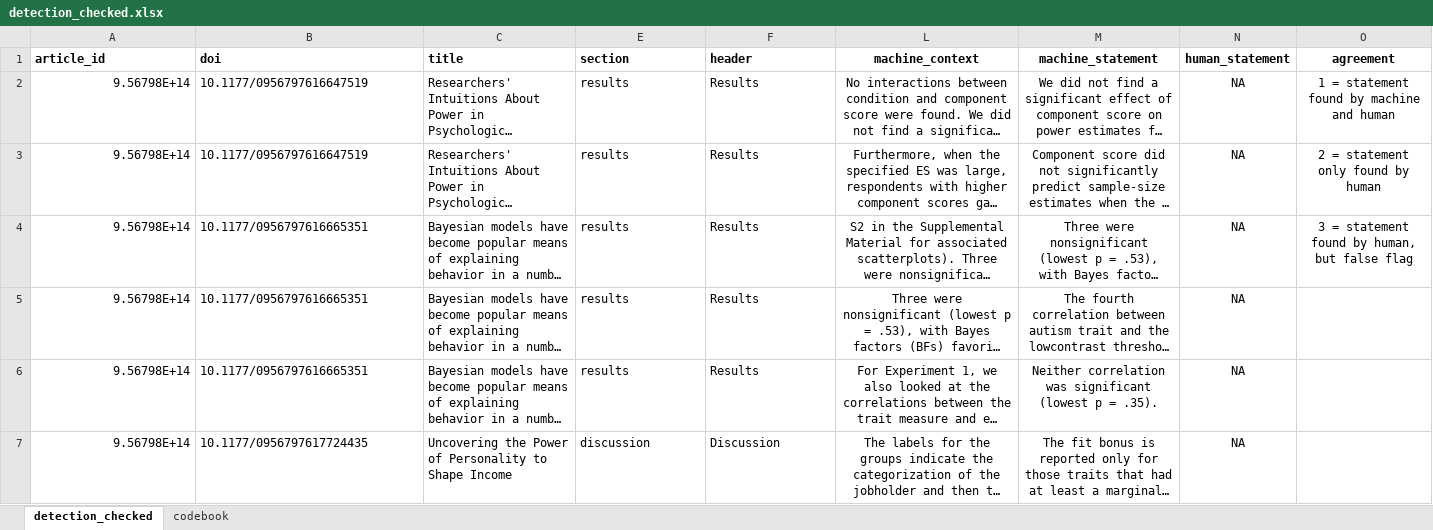
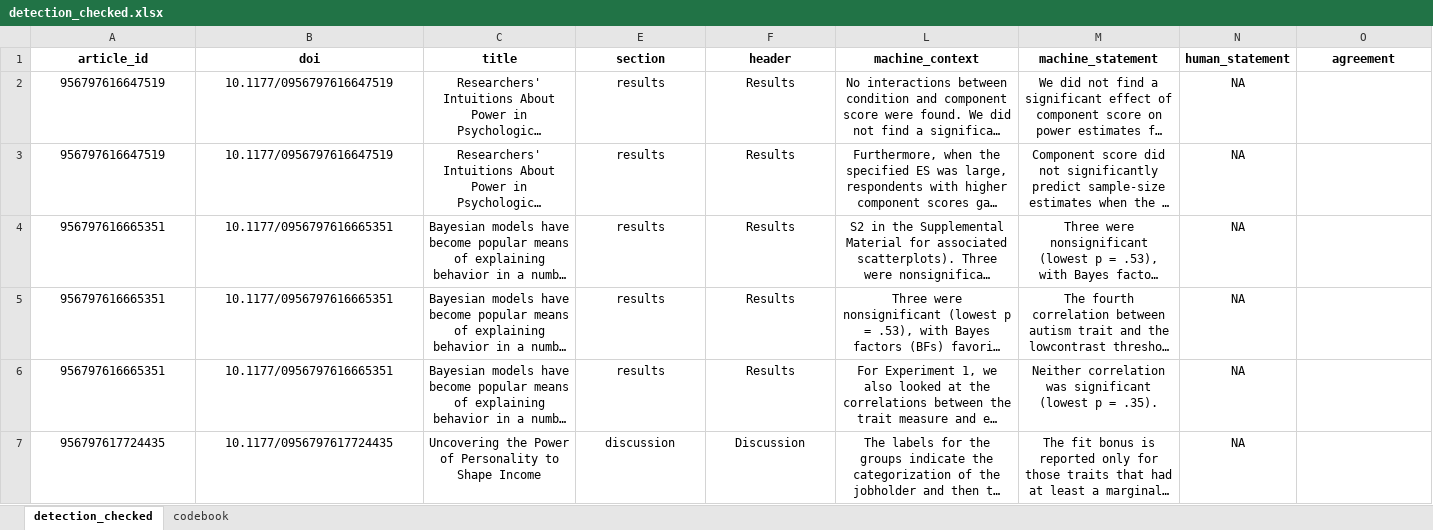
Before and after one commit to Raphael-Merz/nonsig-master-thesis, an Excel workbook: data/detection_check/detection_checked.xlsx, sheet detection_checked, drawn as a sheet; only a part is shown; long unchanged cells end in …; values as stored, in another font and other column widths than the file's, no borders; the diff covers the shown part only; the diff names each change by its address in the sheet, - before the commit and + after, or states it on an @@ line.

Commit message:
Fine-tuned some tiny things; still no human extracted statements

```diff
--- a/data/detection_check/detection_checked.xlsx (sheet detection_checked)
+++ b/data/detection_check/detection_checked.xlsx (sheet detection_checked)
-A1:C1 alignment: left
+A1:C1 alignment: center
-E1:F7 alignment: left
+E1:F7 alignment: center
-A2:A3 (article_id): 9.56798E+14
+A2:A3 (article_id): 956797616647519
-A2:A7 alignment: right
+A2:A7 alignment: center
-B2:C7 alignment: left
+B2:C7 alignment: center
-O2 (agreement): 1 = statement found by machine and human
+O2 (agreement): (empty)
-O3 (agreement): 2 = statement only found by human
+O3 (agreement): (empty)
-A4:A6 (article_id): 9.56798E+14
+A4:A6 (article_id): 956797616665351
-O4 (agreement): 3 = statement found by human, but false flag
+O4 (agreement): (empty)
-A7 (article_id): 9.56798E+14
+A7 (article_id): 956797617724435
```
Also changed, not shown: other rows of this sheet.
